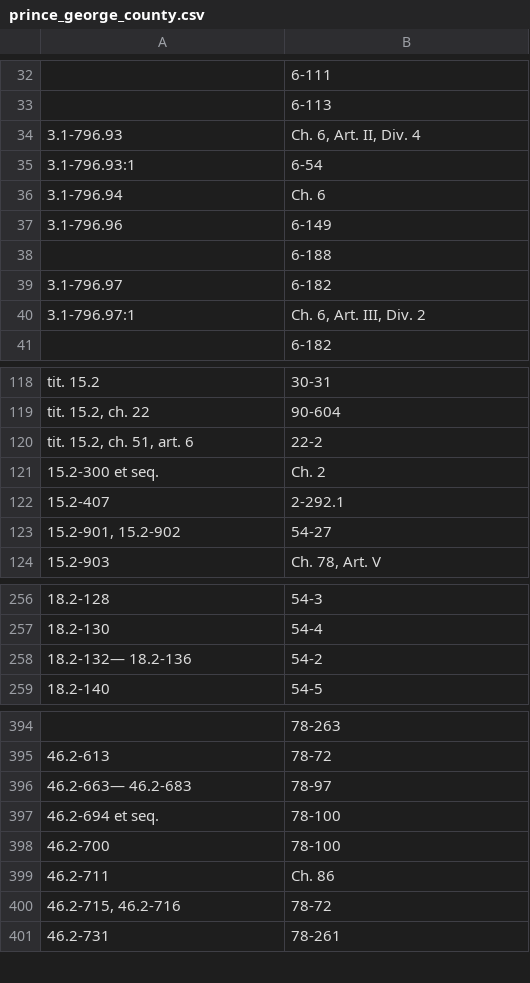
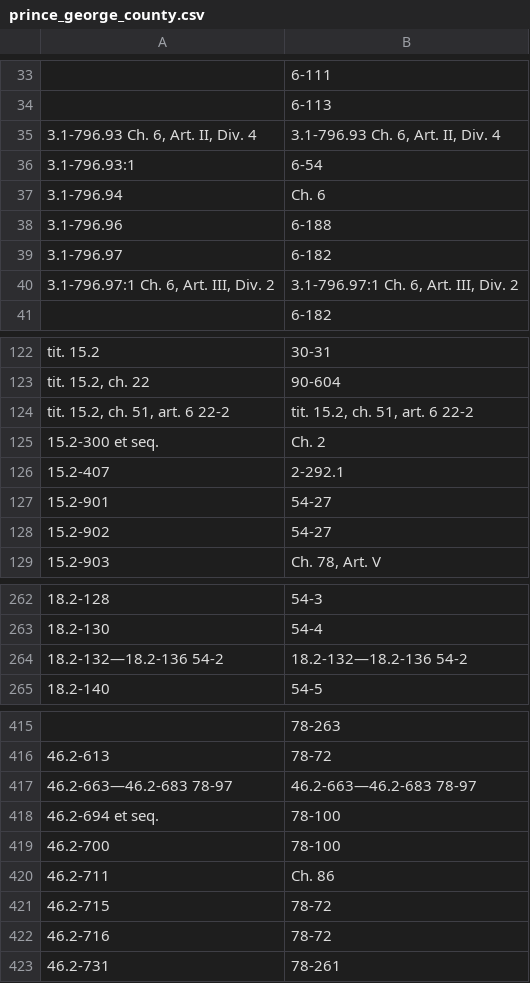
Before and after one commit to hbruce11216/municode-scraper, a CSV file: countyCSV/prince_george_county.csv, drawn as a sheet; only a part is shown, gaps mark what is left out; removed rows and columns are numbered as before the commit, all else as after; the diff covers the shown part only; the diff names each change by its address in the sheet, - before the commit and + after, or states it on an @@ line.

```diff
--- a/countyCSV/prince_george_county.csv
+++ b/countyCSV/prince_george_county.csv
-row 34: 3.1-796.93 | Ch. 6, Art. II, Div. 4
+row 35: 3.1-796.93 Ch. 6, Art. II, Div. 4 | 3.1-796.93 Ch. 6, Art. II, Div. 4
-B38: 6-149
+B38: 6-188
-row 38:  | 6-188
-row 40: 3.1-796.97:1 | Ch. 6, Art. III, Div. 2
+row 40: 3.1-796.97:1 Ch. 6, Art. III, Div. 2 | 3.1-796.97:1 Ch. 6, Art. III, Div. 2
-row 120: tit. 15.2, ch. 51, art. 6 | 22-2
+row 124: tit. 15.2, ch. 51, art. 6 22-2 | tit. 15.2, ch. 51, art. 6 22-2
-A127: 15.2-901, 15.2-902
+A127: 15.2-901
+row 128: 15.2-902 | 54-27
-row 258: 18.2-132— 18.2-136 | 54-2
+row 264: 18.2-132—18.2-136 54-2 | 18.2-132—18.2-136 54-2
-row 396: 46.2-663— 46.2-683 | 78-97
+row 417: 46.2-663—46.2-683 78-97 | 46.2-663—46.2-683 78-97
-A421: 46.2-715, 46.2-716
+A421: 46.2-715
+row 422: 46.2-716 | 78-72
```
Also changed, not shown: 42 added rows, 11 removed rows and 18 edited cells elsewhere in this file, countyCSV/botetourt_county.csv, countyCSV/stafford_county.csv, 8 other files.
